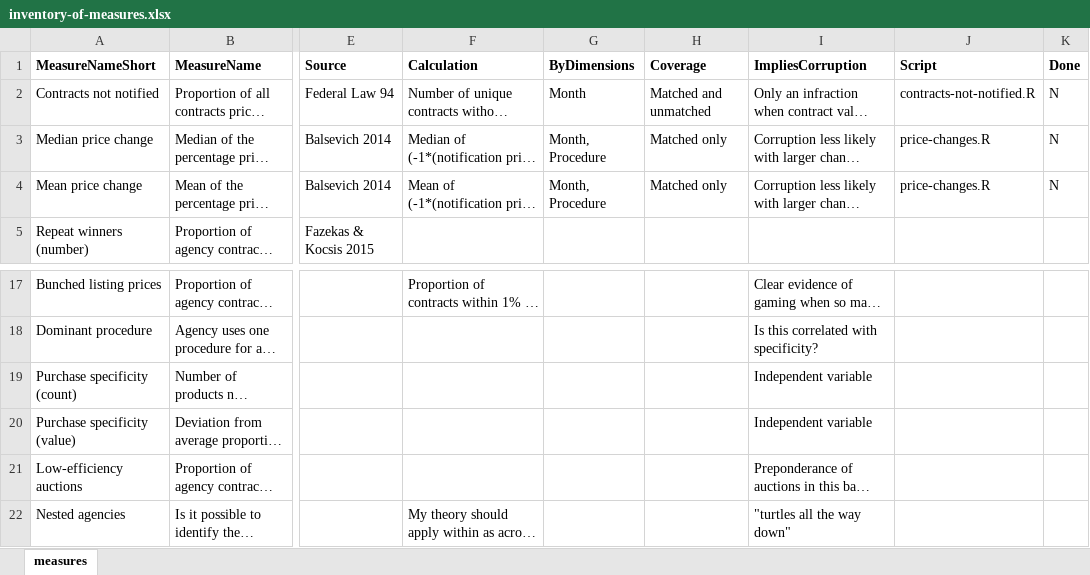
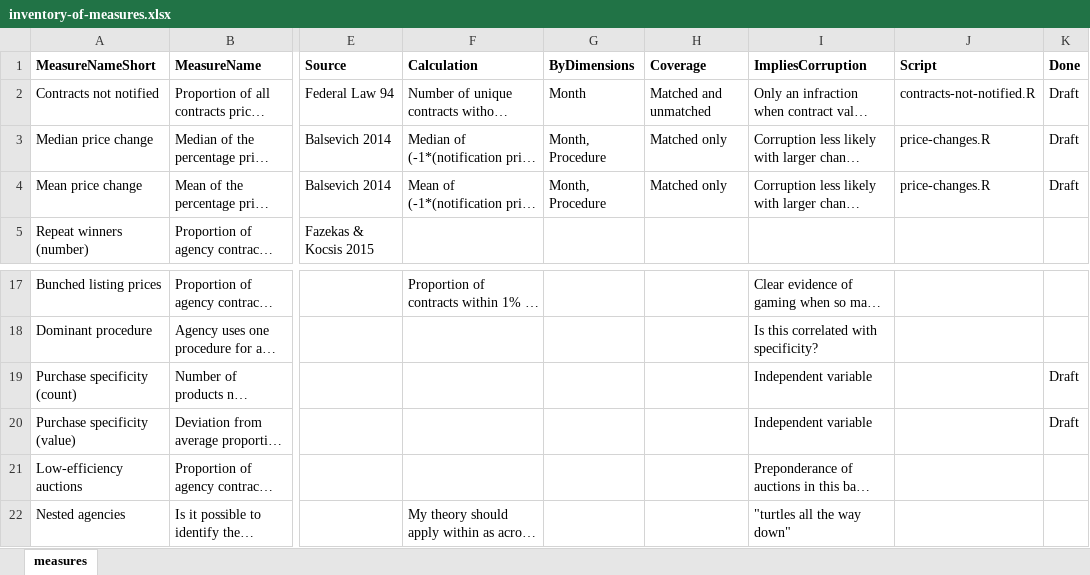
Before and after one commit to shaunmcgirr/shaun-mcgirr-dissertation, an Excel workbook: 4-Construct/measures/inventory-of-measures.xlsx, sheet measures, drawn as a sheet; only a part is shown, gaps mark what is left out; long unchanged cells end in …; values as stored, in another font and other column widths than the file's, no borders; the diff names each change by its address in the sheet, - before the commit and + after, or states it on an @@ line.

Commit message:
Drafting several 'red flag' measures

```diff
--- a/4-Construct/measures/inventory-of-measures.xlsx (sheet measures)
+++ b/4-Construct/measures/inventory-of-measures.xlsx (sheet measures)
-K2:K4 (Done): N
+K2:K4 (Done): Draft
-K19:K20 (Done): (empty)
+K19:K20 (Done): Draft
```
Also changed, not shown: 2 other files.
